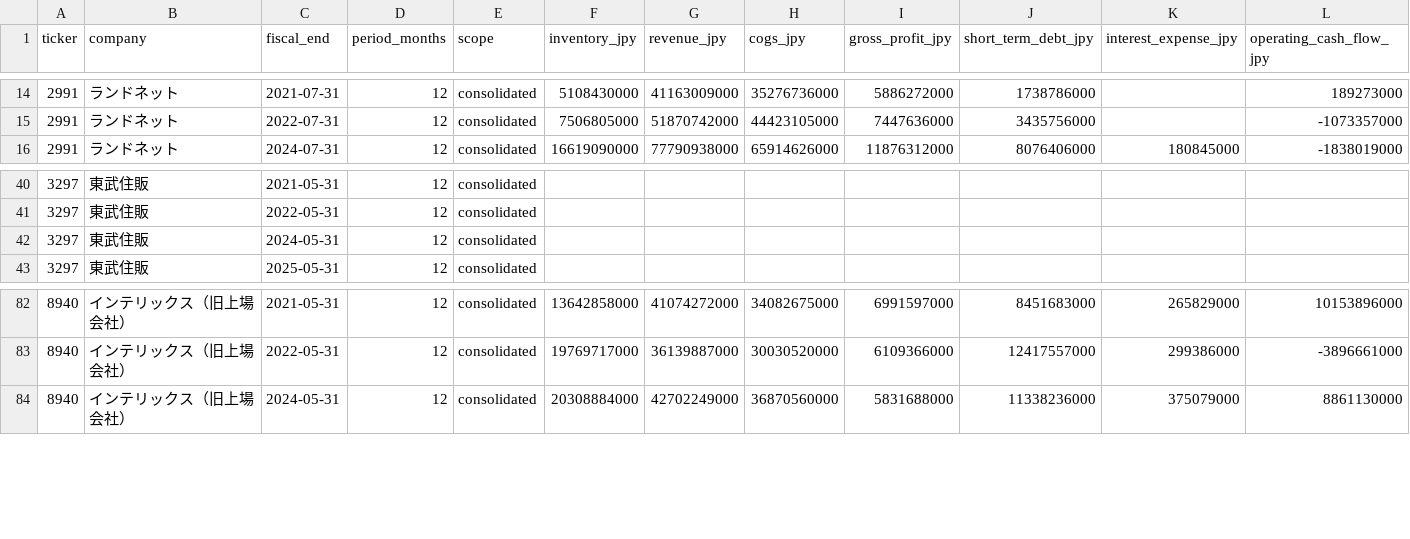
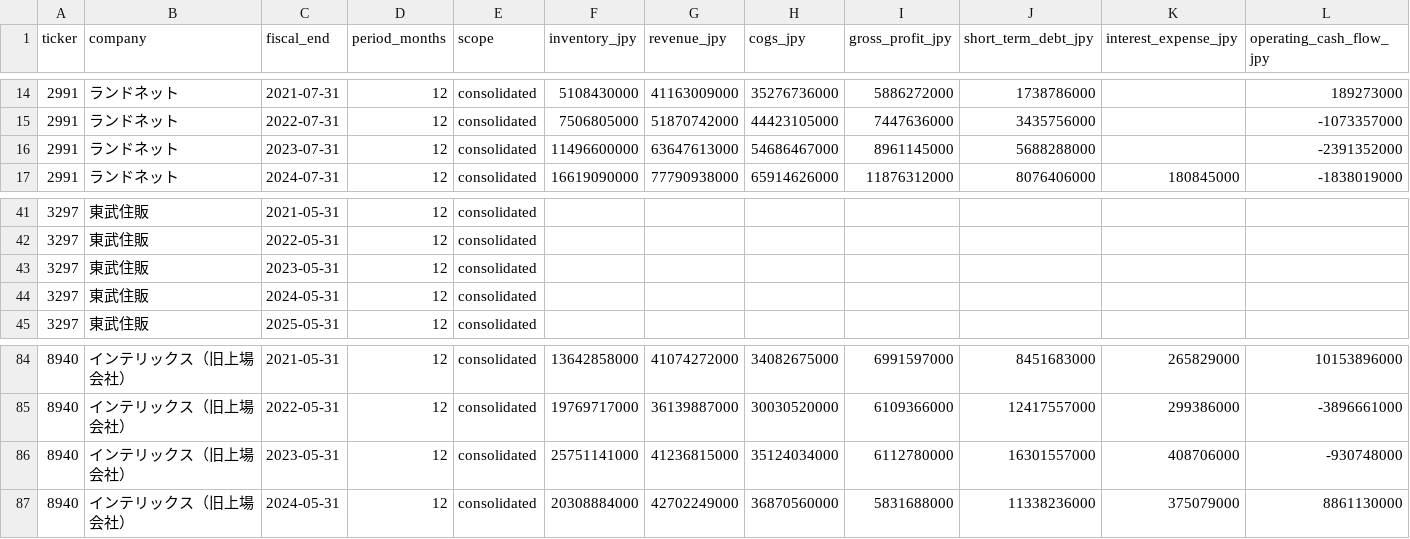
Before and after one commit to kawazoets/Japan-Real-Estate-Exit-Risk, a CSV file: data/processed/financial_candidates.csv, drawn as a sheet; only a part is shown, gaps mark what is left out; rows hold the shown columns only; the diff names each change by its address in the sheet, - before the commit and + after, or states it on an @@ line.

```diff
--- a/data/processed/financial_candidates.csv
+++ b/data/processed/financial_candidates.csv
+row 16: 2991 | ランドネット | 2023-07-31 | 12 | consolidated | 11496600000 | 63647613000 | 54686467000 | 8961145000 | 5688288000 |  | -2391352000
+row 43: 3297 | 東武住販 | 2023-05-31 | 12 | consolidated
+row 86: 8940 | インテリックス（旧上場会社） | 2023-05-31 | 12 | consolidated | 25751141000 | 41236815000 | 35124034000 | 6112780000 | 16301557000 | 408706000 | -930748000
```
Also changed, not shown: data/processed/candidate_indicators.csv, data/processed/quality_checks.csv, 7 other files.
